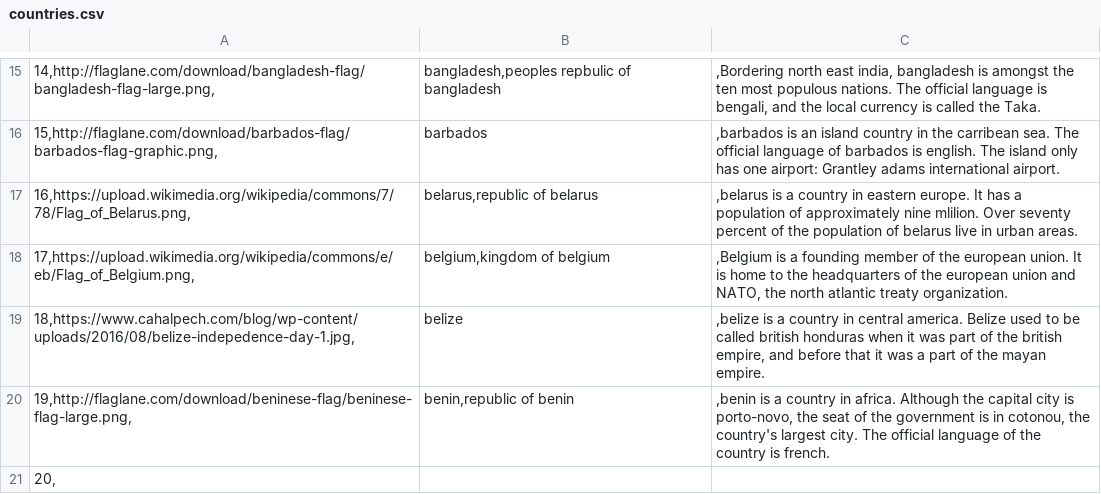
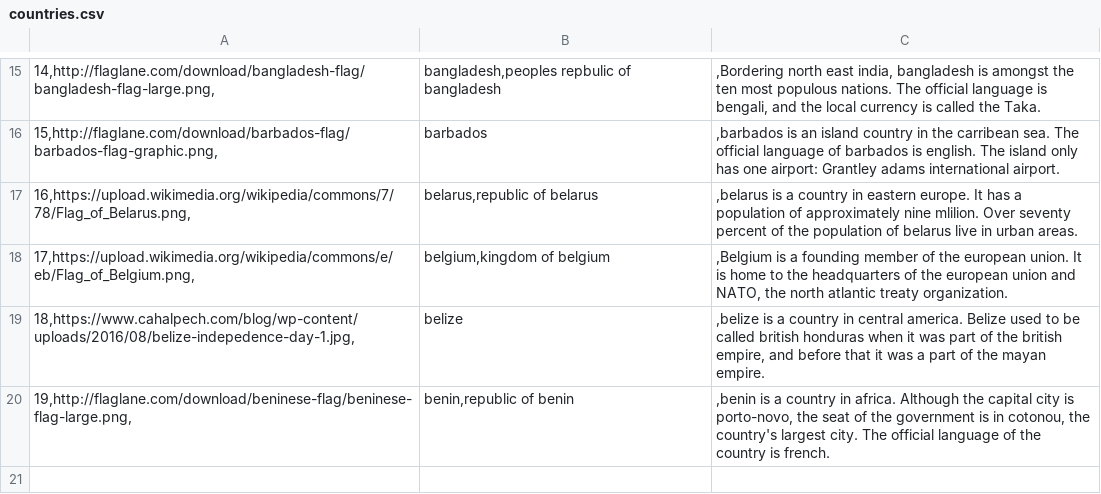
Before and after one commit to chuanm/AlexaCountriesQuiz, a CSV file: countries.csv, drawn as a sheet; only a part is shown, gaps mark what is left out.

Commit message:
Fix typo in countries.csv

```diff
--- a/countries.csv
+++ b/countries.csv
@@ -20,2 +20 @@
 19,http://flaglane.com/download/beninese-flag/beninese-flag-large.png,|benin,republic of benin|,benin is a country in africa. Although the capital city is porto-novo, the seat of the government is in cotonou, the country's largest city. The official language of the country is french.
-20,
```
